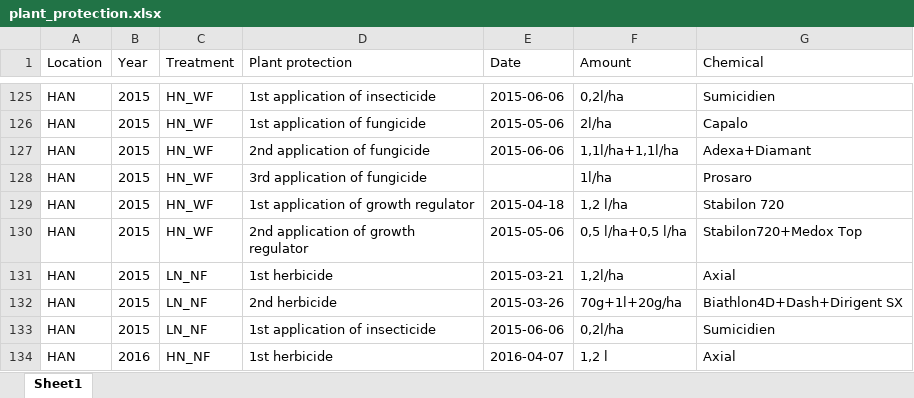
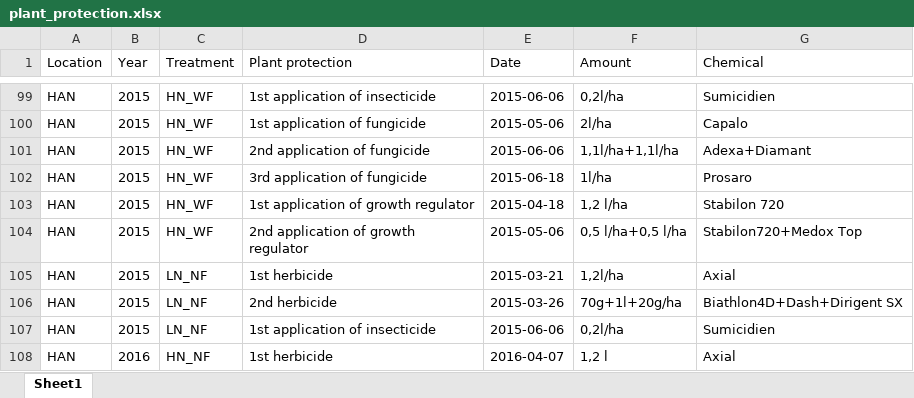
Before and after one commit to tillrose/BRIWECS_Data_Publication, an Excel workbook: output/plant_protection.xlsx, sheet Sheet1, drawn as a sheet; only a part is shown, gaps mark what is left out; values as stored, in another font and other column widths than the file's, no borders; addresses are those after the commit; the diff covers the shown part only; the diff names each change by its address in the sheet, - before the commit and + after, or states it on an @@ line.

```diff
--- a/output/plant_protection.xlsx (sheet Sheet1)
+++ b/output/plant_protection.xlsx (sheet Sheet1)
-E102 (Date): (empty)
+E102 (Date): 2015-06-18
```
Also changed, not shown: 26 moved rows elsewhere in this sheet, data/management/Management_information_HAN_2015.xlsx, output/diseaase_record.xlsx, 3 other files.
